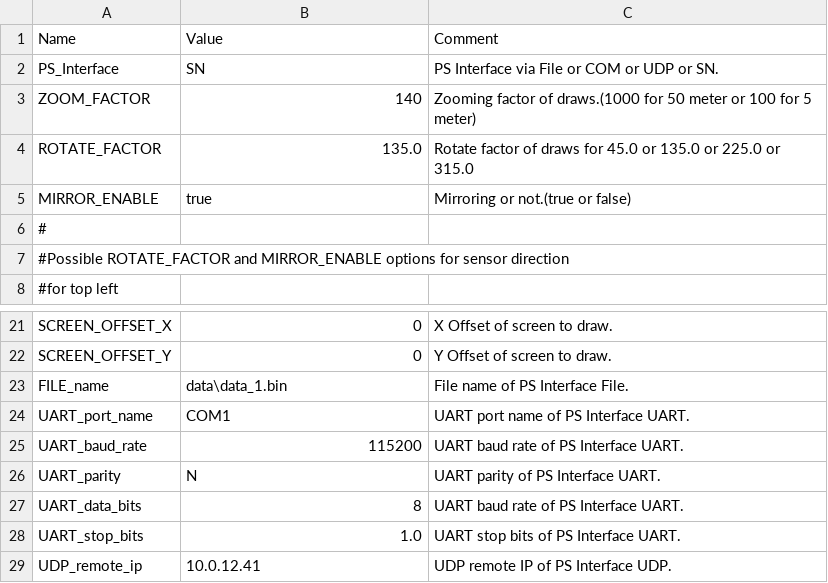
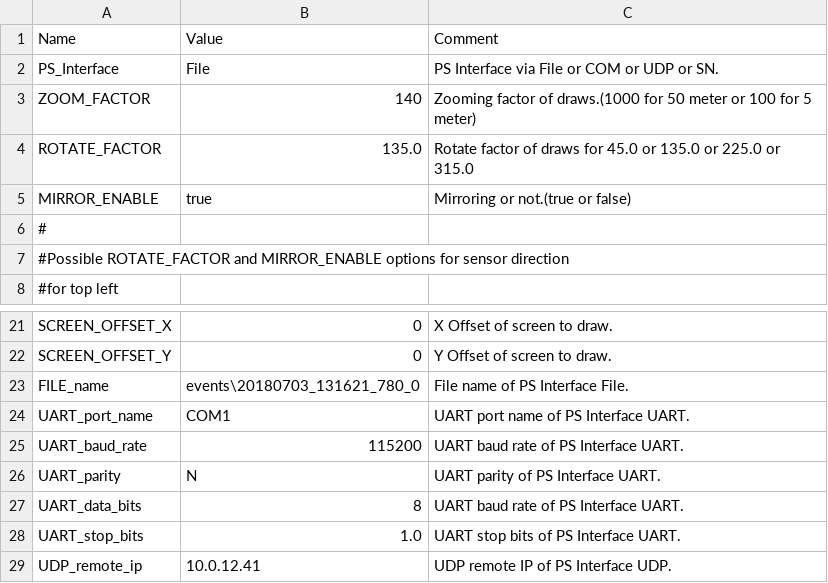
Before and after one commit to leesy24/AntiCollision_2D, a CSV file: data/config_0.csv, drawn as a sheet; only a part is shown, gaps mark what is left out.

```diff
--- a/data/config_0.csv
+++ b/data/config_0.csv
@@ -1,3 +1,3 @@
 Name,Value,Comment
-PS_Interface,SN,PS Interface via File or COM or UDP or SN.
+PS_Interface,File,PS Interface via File or COM or UDP or SN.
 ZOOM_FACTOR,140,Zooming factor of draws.(1000 for 50 meter or 100 for 5 meter)
@@ -22,3 +22,3 @@ SCREEN_OFFSET_X,0,X Offset of screen to draw.
 SCREEN_OFFSET_Y,0,Y Offset of screen to draw.
-FILE_name,data\data_1.bin,File name of PS Interface File.
+FILE_name,events\20180703_131621_780_0,File name of PS Interface File.
 UART_port_name,COM1,UART port name of PS Interface UART.
```
Also changed, not shown: data/config_1.csv, 5 other files.
